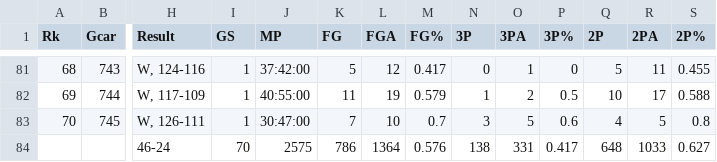
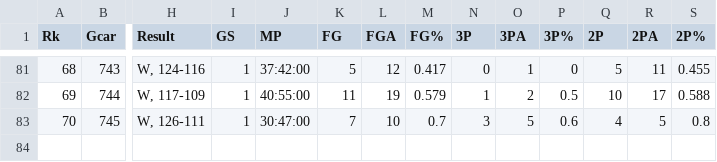
Before and after one commit to leegg713/NbaDataSorter, a CSV file: sportsref_download.csv, drawn as a sheet; only a part is shown, gaps mark what is left out; rows hold the shown columns only; the diff names each change by its address in the sheet, - before the commit and + after, or states it on an @@ line.

```diff
--- a/sportsref_download.csv
+++ b/sportsref_download.csv
-row 84:  |  | 46-24 | 70 | 2575 | 786 | 1364 | 0.576 | 138 | 331 | 0.417 | 648 | 1033 | 0.627
```
Also changed, not shown: 1 other file.
